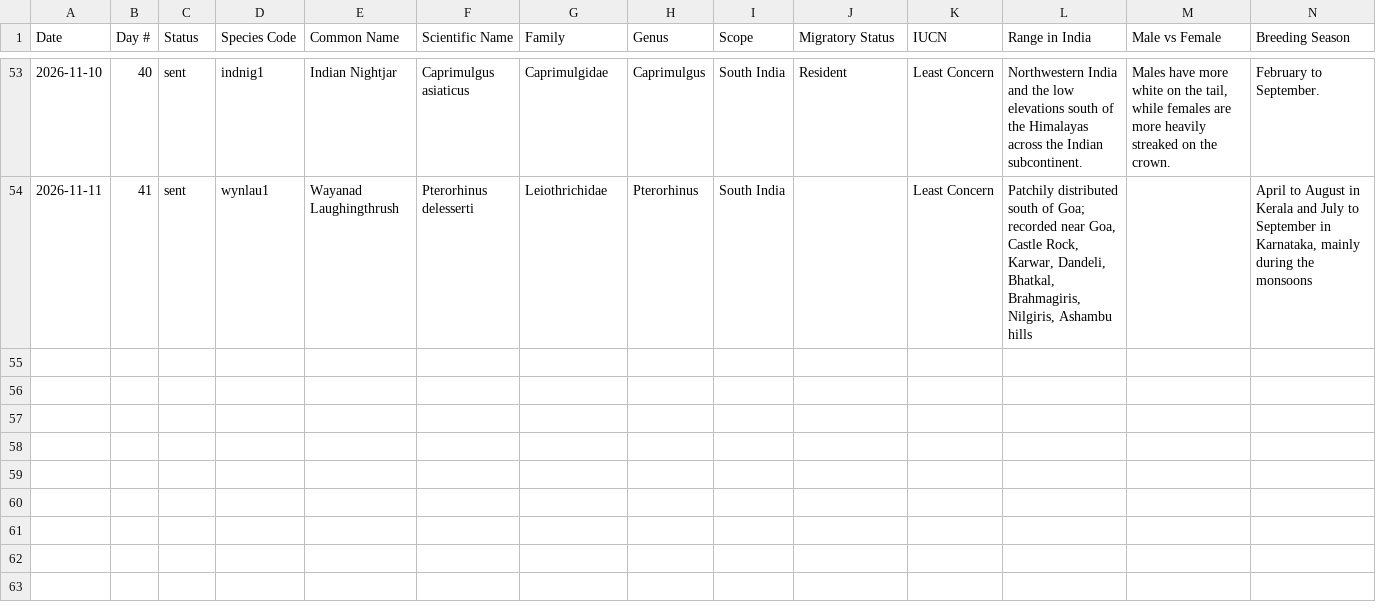
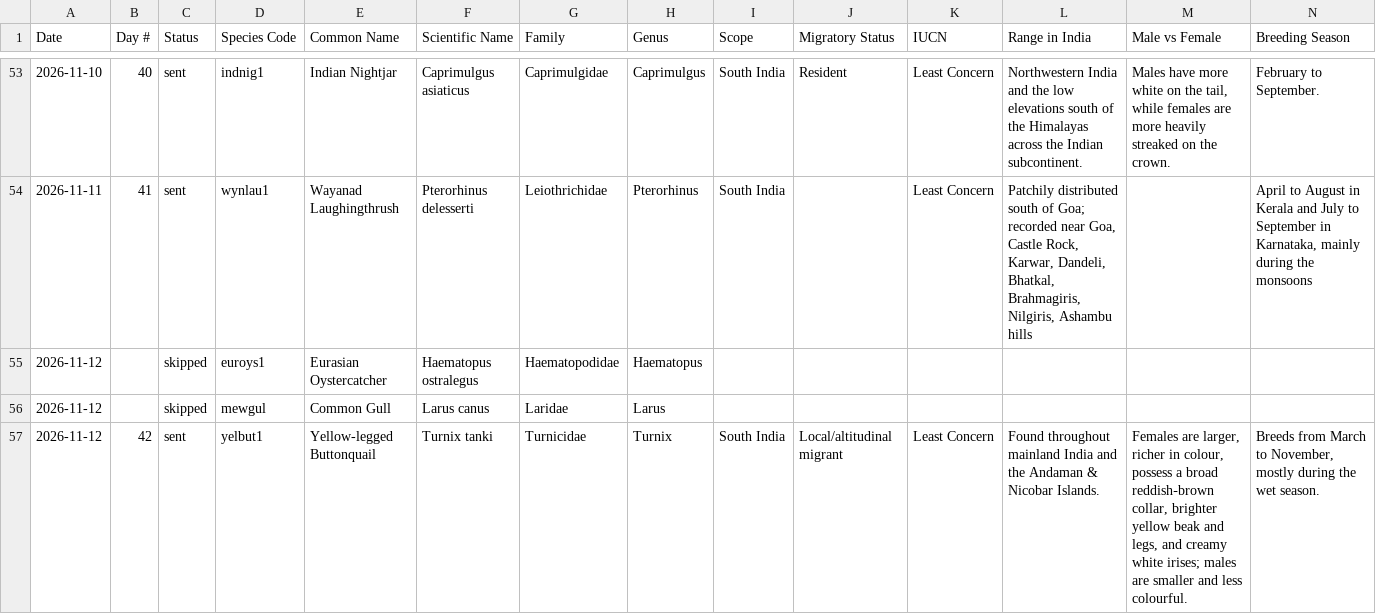
Before and after one commit to jaintanishq8005-ui/bird-agent, a CSV file: data/log.csv, drawn as a sheet; only a part is shown, gaps mark what is left out; rows hold the shown columns only; the diff names each change by its address in the sheet, - before the commit and + after, or states it on an @@ line.

Commit message:
Update bird log

```diff
--- a/data/log.csv
+++ b/data/log.csv
+row 55: 2026-11-12 |  | skipped | euroys1 | Eurasian Oystercatcher | Haematopus ostralegus | Haematopodidae | Haematopus
+row 56: 2026-11-12 |  | skipped | mewgul | Common Gull | Larus canus | Laridae | Larus
+row 57: 2026-11-12 | 42 | sent | yelbut1 | Yellow-legged Buttonquail | Turnix tanki | Turnicidae | Turnix | South India | Local/altitudinal migrant | Least Concern | Found throughout mainland India and the Andaman & Nicobar Islands. | Females are larger, richer in colour, possess a broad reddish‑brown collar, brighter yellow beak and legs, and creamy white irises; males are smaller and less colourful. | Breeds from March to November, mostly during the wet season.
```
